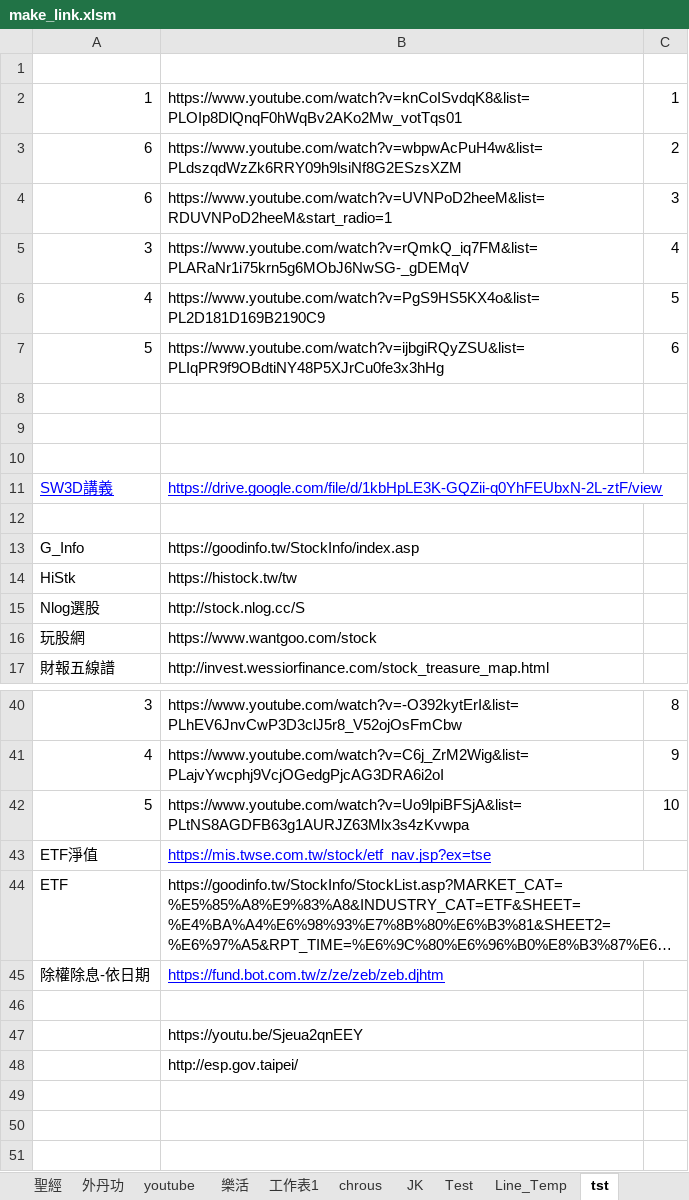
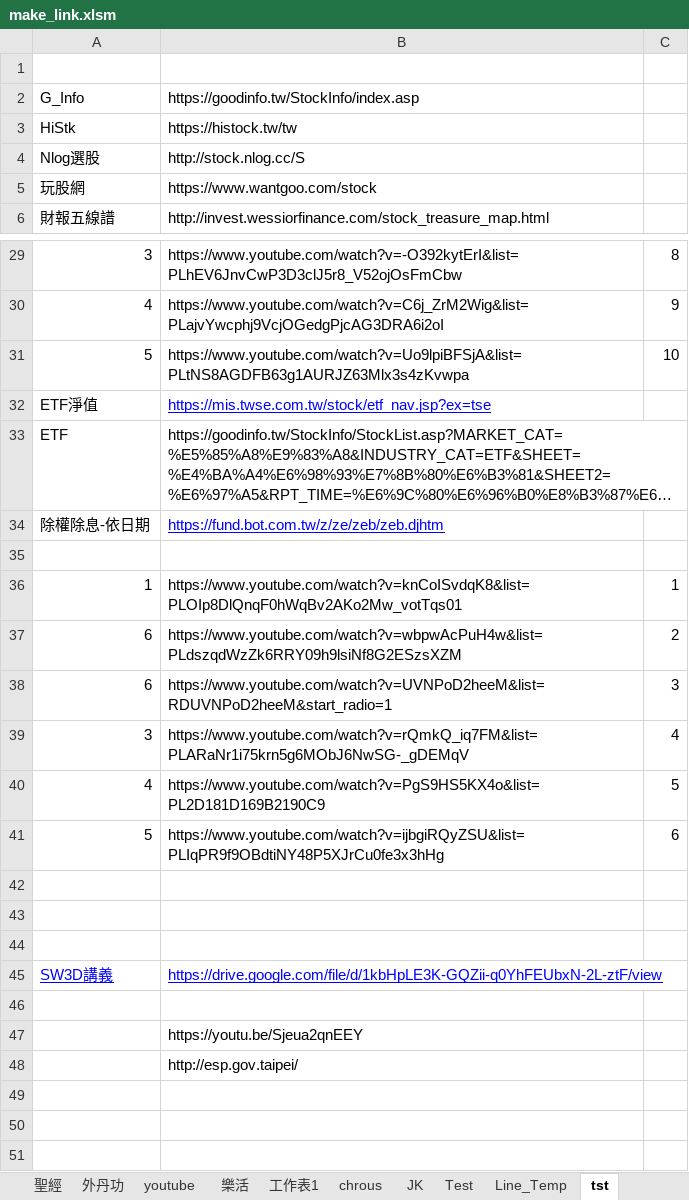
Before and after one commit to svn12/svn12.github.io, an Excel workbook: make_link.xlsm, sheet tst, drawn as a sheet; only a part is shown, gaps mark what is left out; long unchanged cells end in …; values as stored, in another font and other column widths than the file's, no borders; removed rows and columns are numbered as before the commit, all else as after; the diff names each change by its address in the sheet, - before the commit and + after, or states it on an @@ line.

```diff
--- a/make_link.xlsm (sheet tst)
+++ b/make_link.xlsm (sheet tst)
-row 8: (empty)
-row 9: (empty)
-row 10: (empty)
-row 12: (empty)
+row 35: (empty)
@@ row 2 moved to row 36: 1 @@
@@ row 3 moved to row 37: 6 @@
@@ row 4 moved to row 38: 6 @@
@@ row 5 moved to row 39: 3 @@
@@ row 6 moved to row 40: 4 @@
@@ row 7 moved to row 41: 5 @@
+row 42: (empty)
+row 43: (empty)
+row 44: (empty)
@@ row 11 moved to row 45: SW3D講義 @@
```
Also changed, not shown: sheet index, charts or pictures, 3 other files.
